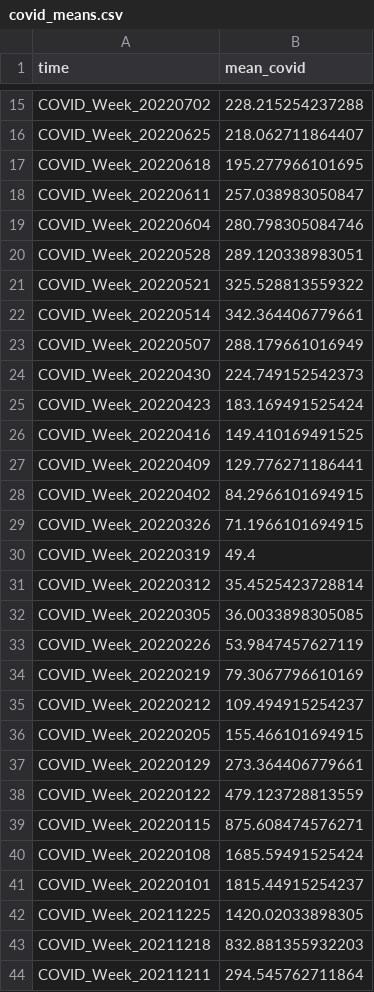
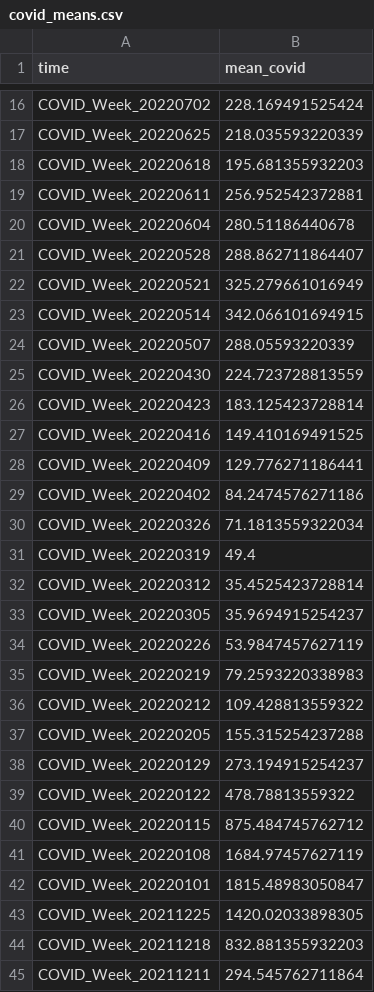
Before and after one commit to GeoDaCenter/OpenAirQ-dashboard, a CSV file: Data/COVID/covid_means.csv, drawn as a sheet; only a part is shown, gaps mark what is left out; the diff covers the shown part only.

```diff
--- a/Data/COVID/covid_means.csv
+++ b/Data/COVID/covid_means.csv
@@ -15,28 +16,28 @@
-"COVID_Week_20220702",228.215254237288
-"COVID_Week_20220625",218.062711864407
-"COVID_Week_20220618",195.277966101695
-"COVID_Week_20220611",257.038983050847
-"COVID_Week_20220604",280.798305084746
-"COVID_Week_20220528",289.120338983051
-"COVID_Week_20220521",325.528813559322
-"COVID_Week_20220514",342.364406779661
-"COVID_Week_20220507",288.179661016949
-"COVID_Week_20220430",224.749152542373
-"COVID_Week_20220423",183.169491525424
+"COVID_Week_20220702",228.169491525424
+"COVID_Week_20220625",218.035593220339
+"COVID_Week_20220618",195.681355932203
+"COVID_Week_20220611",256.952542372881
+"COVID_Week_20220604",280.51186440678
+"COVID_Week_20220528",288.862711864407
+"COVID_Week_20220521",325.279661016949
+"COVID_Week_20220514",342.066101694915
+"COVID_Week_20220507",288.05593220339
+"COVID_Week_20220430",224.723728813559
+"COVID_Week_20220423",183.125423728814
 "COVID_Week_20220416",149.410169491525
 "COVID_Week_20220409",129.776271186441
-"COVID_Week_20220402",84.2966101694915
-"COVID_Week_20220326",71.1966101694915
+"COVID_Week_20220402",84.2474576271186
+"COVID_Week_20220326",71.1813559322034
 "COVID_Week_20220319",49.4
 "COVID_Week_20220312",35.4525423728814
-"COVID_Week_20220305",36.0033898305085
+"COVID_Week_20220305",35.9694915254237
 "COVID_Week_20220226",53.9847457627119
-"COVID_Week_20220219",79.3067796610169
-"COVID_Week_20220212",109.494915254237
-"COVID_Week_20220205",155.466101694915
-"COVID_Week_20220129",273.364406779661
-"COVID_Week_20220122",479.123728813559
-"COVID_Week_20220115",875.608474576271
-"COVID_Week_20220108",1685.59491525424
-"COVID_Week_20220101",1815.44915254237
+"COVID_Week_20220219",79.2593220338983
+"COVID_Week_20220212",109.428813559322
+"COVID_Week_20220205",155.315254237288
+"COVID_Week_20220129",273.194915254237
+"COVID_Week_20220122",478.78813559322
+"COVID_Week_20220115",875.484745762712
+"COVID_Week_20220108",1684.97457627119
+"COVID_Week_20220101",1815.48983050847
 "COVID_Week_20211225",1420.02033898305
```
Also changed, not shown: 1 added row and 13 edited cells elsewhere in this file, Data/COVID/CovidWeekly.csv, 2 other files.
